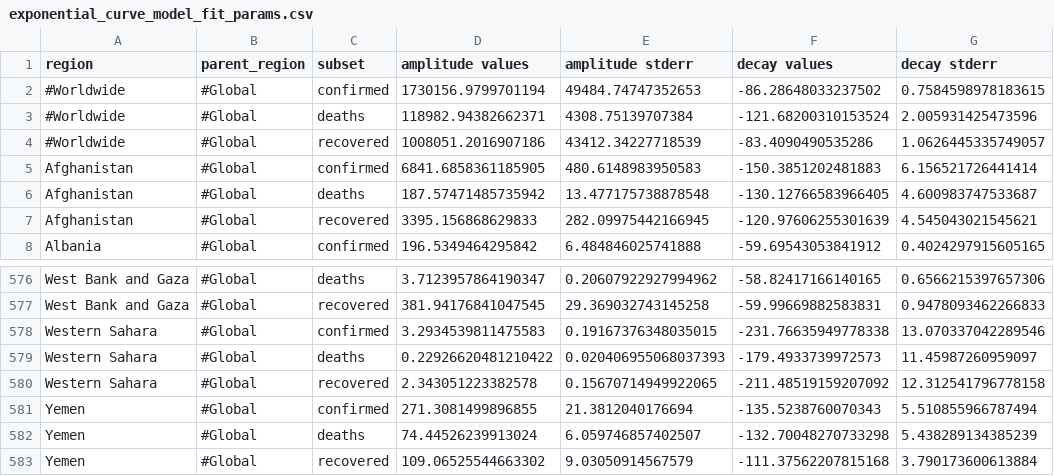
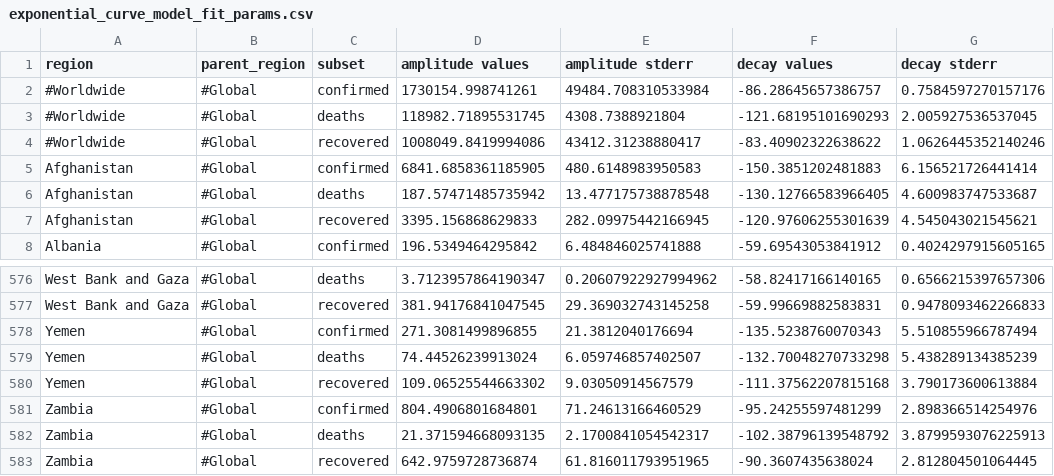
Before and after one commit to s-weigand/covid19-data-analyser, a CSV file: covid19_data_analyzer/data/JHU/exponential_curve_model_fit_params.csv, drawn as a sheet; only a part is shown, gaps mark what is left out; the shorter side is filled out with more unchanged rows.

```diff
--- a/covid19_data_analyzer/data/JHU/exponential_curve_model_fit_params.csv
+++ b/covid19_data_analyzer/data/JHU/exponential_curve_model_fit_params.csv
@@ -1,5 +1,5 @@
 region,parent_region,subset,amplitude values,amplitude stderr,decay values,decay stderr
-#Worldwide,#Global,confirmed,1730156.9799701194,49484.74747352653,-86.28648033237502,0.7584598978183615
-#Worldwide,#Global,deaths,118982.94382662371,4308.75139707384,-121.68200310153524,2.005931425473596
-#Worldwide,#Global,recovered,1008051.2016907186,43412.34227718539,-83.4090490535286,1.0626445335749057
+#Worldwide,#Global,confirmed,1730154.998741261,49484.708310533984,-86.28645657386757,0.7584597270157176
+#Worldwide,#Global,deaths,118982.71895531745,4308.7388921804,-121.68195101690293,2.005927536537045
+#Worldwide,#Global,recovered,1008049.8419994086,43412.31238880417,-83.40902322638622,1.0626445352140246
 Afghanistan,#Global,confirmed,6841.6858361185905,480.6148983950583,-150.3851202481883,6.156521726441414
@@ -577,5 +577,2 @@ West Bank and Gaza,#Global,deaths,3.7123957864190347,0.20607922927994962,-58.824
 West Bank and Gaza,#Global,recovered,381.94176841047545,29.369032743145258,-59.99669882583831,0.9478093462266833
-Western Sahara,#Global,confirmed,3.2934539811475583,0.19167376348035015,-231.76635949778338,13.070337042289546
-Western Sahara,#Global,deaths,0.22926620481210422,0.020406955068037393,-179.4933739972573,11.45987260959097
-Western Sahara,#Global,recovered,2.343051223382578,0.15670714949922065,-211.48519159207092,12.312541796778158
 Yemen,#Global,confirmed,271.3081499896855,21.3812040176694,-135.5238760070343,5.510855966787494
```
Also changed, not shown: covid19_data_analyzer/data/JHU/logistic_curve_model_fit_params.csv.
